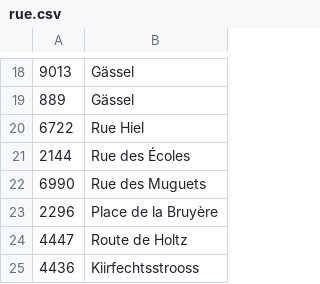
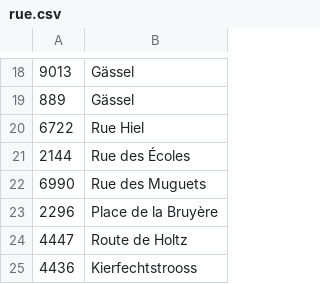
Before and after one commit to osmlu/csventrifuge, a CSV file: enhance/luxembourg_addresses/id_caclr_rue/rue.csv, drawn as a sheet; only a part is shown, gaps mark what is left out.

Commit message:
Speling

```diff
--- a/enhance/luxembourg_addresses/id_caclr_rue/rue.csv
+++ b/enhance/luxembourg_addresses/id_caclr_rue/rue.csv
@@ -24,2 +24,2 @@
 4447	Route de Holtz
-4436	Kiirfechtsstrooss
+4436	Kierfechtstrooss
```
